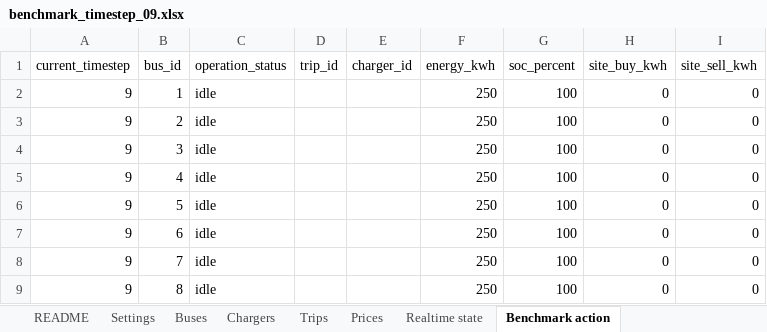
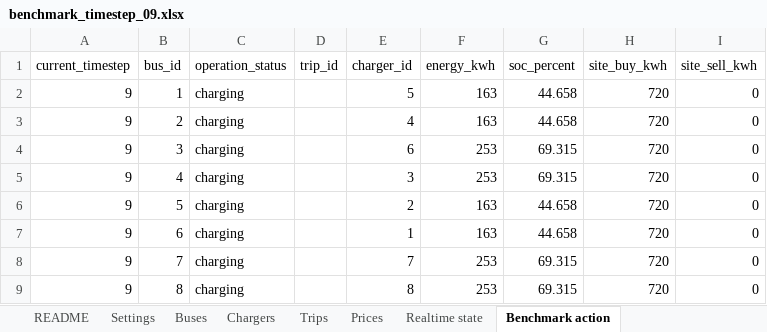
Before and after one commit to AlienEslami/App, an Excel workbook: Files/day_ahead_benchmark/benchmark_timestep_09.xlsx, sheet Benchmark action, drawn as a sheet; values as stored, in another font and other column widths than the file's, no borders; the diff names each change by its address in the sheet, - before the commit and + after, or states it on an @@ line.

```diff
--- a/Files/day_ahead_benchmark/benchmark_timestep_09.xlsx (sheet Benchmark action)
+++ b/Files/day_ahead_benchmark/benchmark_timestep_09.xlsx (sheet Benchmark action)
-C2:C9 (operation_status): idle
+C2:C9 (operation_status): charging
-E2 (charger_id): (empty)
+E2 (charger_id): 5
-F2:F3 (energy_kwh): 250
+F2:F3 (energy_kwh): 163
-G2:G3 (soc_percent): 100
+G2:G3 (soc_percent): 44.658
-H2:H9 (site_buy_kwh): 0
+H2:H9 (site_buy_kwh): 720
-E3 (charger_id): (empty)
+E3 (charger_id): 4
-E4 (charger_id): (empty)
+E4 (charger_id): 6
-F4:F5 (energy_kwh): 250
+F4:F5 (energy_kwh): 253
-G4:G5 (soc_percent): 100
+G4:G5 (soc_percent): 69.315
-E5 (charger_id): (empty)
+E5 (charger_id): 3
-E6 (charger_id): (empty)
+E6 (charger_id): 2
-F6:F7 (energy_kwh): 250
+F6:F7 (energy_kwh): 163
-G6:G7 (soc_percent): 100
+G6:G7 (soc_percent): 44.658
-E7 (charger_id): (empty)
+E7 (charger_id): 1
-E8 (charger_id): (empty)
+E8 (charger_id): 7
-F8:F9 (energy_kwh): 250
+F8:F9 (energy_kwh): 253
-G8:G9 (soc_percent): 100
+G8:G9 (soc_percent): 69.315
-E9 (charger_id): (empty)
+E9 (charger_id): 8
```
Also changed, not shown: sheet Prices, sheet Realtime state, sheet Buses, sheet Trips, sheet Chargers, sheet README, Files/day_ahead_benchmark/benchmark_timestep_07.xlsx, Files/day_ahead_benchmark/benchmark_timestep_08.xlsx, 47 other files.
